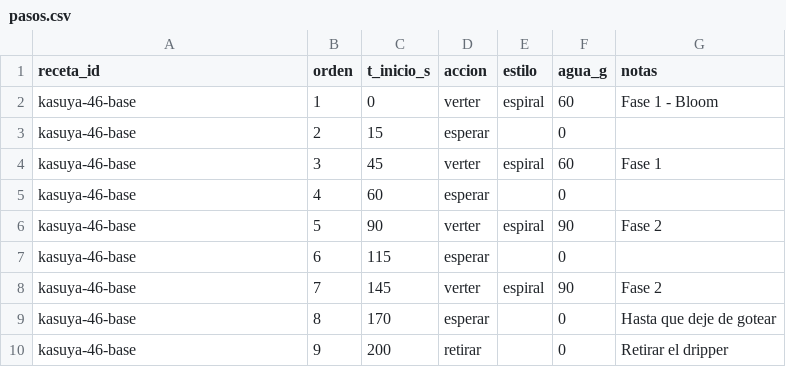
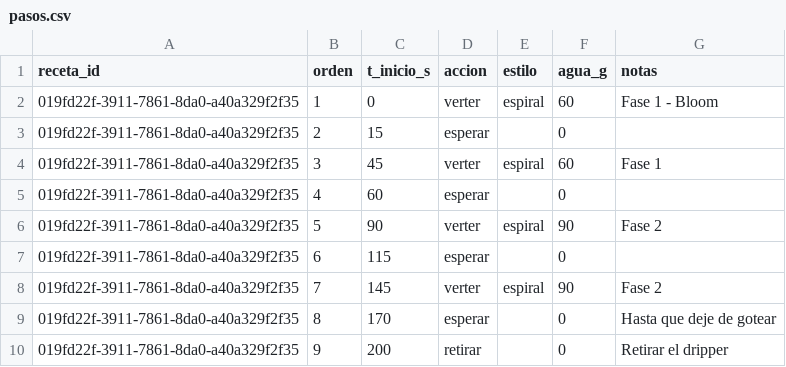
Before and after one commit to Krahegwen/coffee-data, a CSV file: datos/pasos.csv, drawn as a sheet.

```diff
--- a/datos/pasos.csv
+++ b/datos/pasos.csv
@@ -1,10 +1,10 @@
 receta_id,orden,t_inicio_s,accion,estilo,agua_g,notas
-kasuya-46-base,1,0,verter,espiral,60,Fase 1 - Bloom
-kasuya-46-base,2,15,esperar,,0,
-kasuya-46-base,3,45,verter,espiral,60,Fase 1
-kasuya-46-base,4,60,esperar,,0,
-kasuya-46-base,5,90,verter,espiral,90,Fase 2
-kasuya-46-base,6,115,esperar,,0,
-kasuya-46-base,7,145,verter,espiral,90,Fase 2
-kasuya-46-base,8,170,esperar,,0,Hasta que deje de gotear
-kasuya-46-base,9,200,retirar,,0,Retirar el dripper
+019fd22f-3911-7861-8da0-a40a329f2f35,1,0,verter,espiral,60,Fase 1 - Bloom
+019fd22f-3911-7861-8da0-a40a329f2f35,2,15,esperar,,0,
+019fd22f-3911-7861-8da0-a40a329f2f35,3,45,verter,espiral,60,Fase 1
+019fd22f-3911-7861-8da0-a40a329f2f35,4,60,esperar,,0,
+019fd22f-3911-7861-8da0-a40a329f2f35,5,90,verter,espiral,90,Fase 2
+019fd22f-3911-7861-8da0-a40a329f2f35,6,115,esperar,,0,
+019fd22f-3911-7861-8da0-a40a329f2f35,7,145,verter,espiral,90,Fase 2
+019fd22f-3911-7861-8da0-a40a329f2f35,8,170,esperar,,0,Hasta que deje de gotear
+019fd22f-3911-7861-8da0-a40a329f2f35,9,200,retirar,,0,Retirar el dripper
```
Also changed, not shown: datos/cafes.csv, datos/extracciones.csv, 5 other files.
